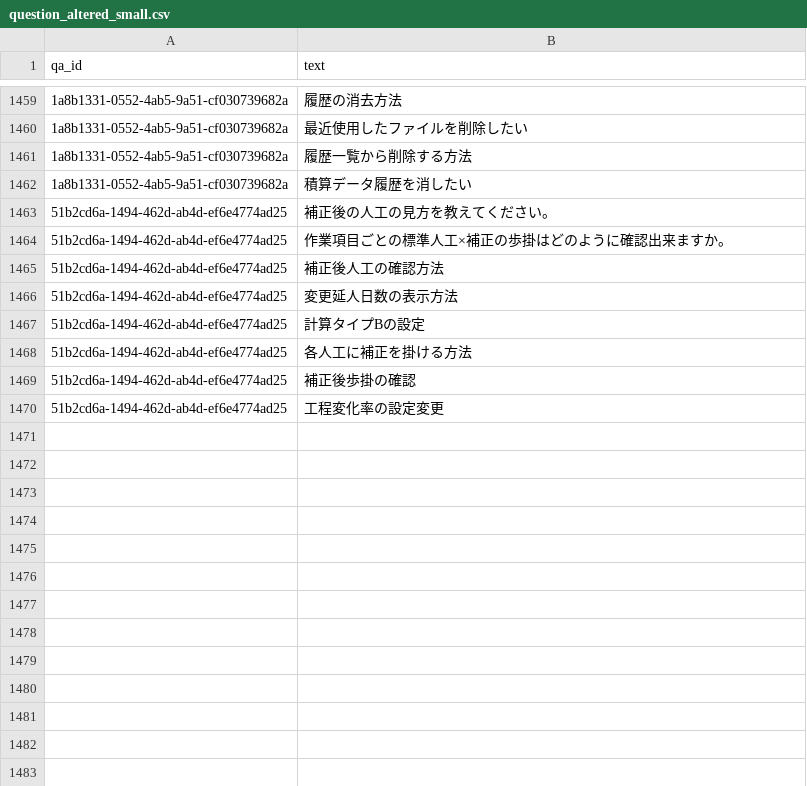
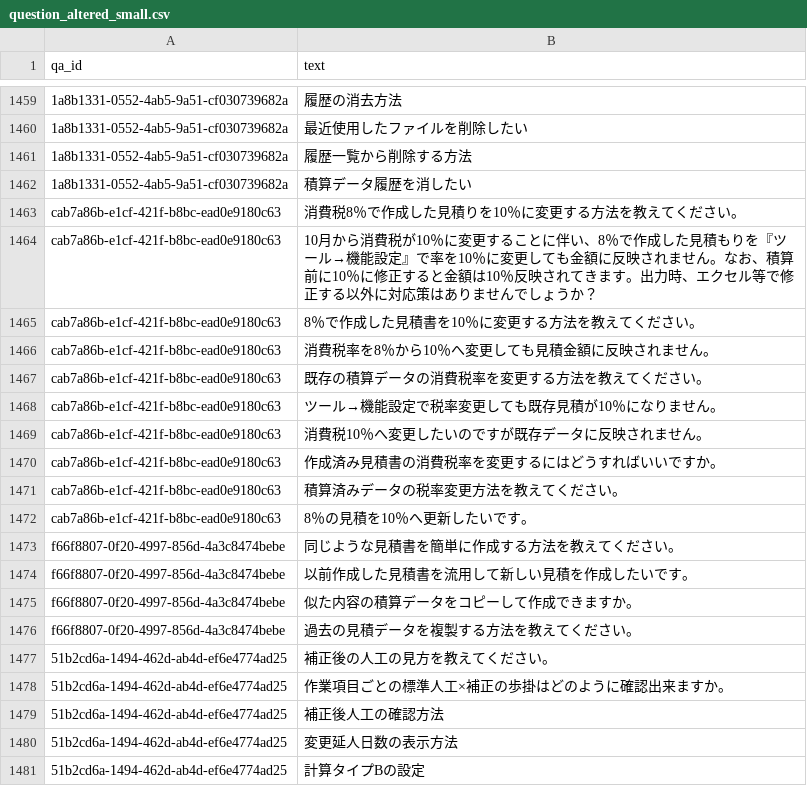
Before and after one commit to ys-systemrun/chatbot_proto_01, a CSV file: data/question_altered_small.csv, drawn as a sheet; only a part is shown, gaps mark what is left out; the shorter side is filled out with more unchanged rows; the diff names each change by its address in the sheet, - before the commit and + after, or states it on an @@ line.

```diff
--- a/data/question_altered_small.csv
+++ b/data/question_altered_small.csv
+row 1463: cab7a86b-e1cf-421f-b8bc-ead0e9180c63 | 消費税8％で作成した見積りを10％に変更する方法を教えてください。
+row 1464: cab7a86b-e1cf-421f-b8bc-ead0e9180c63 | 10月から消費税が10％に変更することに伴い、8％で作成した見積もりを『ツール→機能設定』で率を10％に変更しても金額に反映されません。なお、積算前に10％に修正すると金額は10％反映されてきます。出力時、エクセル等で修正する以外に対応策はありませんでしょうか？
+row 1465: cab7a86b-e1cf-421f-b8bc-ead0e9180c63 | 8％で作成した見積書を10％に変更する方法を教えてください。
+row 1466: cab7a86b-e1cf-421f-b8bc-ead0e9180c63 | 消費税率を8％から10％へ変更しても見積金額に反映されません。
+row 1467: cab7a86b-e1cf-421f-b8bc-ead0e9180c63 | 既存の積算データの消費税率を変更する方法を教えてください。
+row 1468: cab7a86b-e1cf-421f-b8bc-ead0e9180c63 | ツール→機能設定で税率変更しても既存見積が10％になりません。
+row 1469: cab7a86b-e1cf-421f-b8bc-ead0e9180c63 | 消費税10％へ変更したいのですが既存データに反映されません。
+row 1470: cab7a86b-e1cf-421f-b8bc-ead0e9180c63 | 作成済み見積書の消費税率を変更するにはどうすればいいですか。
+row 1471: cab7a86b-e1cf-421f-b8bc-ead0e9180c63 | 積算済みデータの税率変更方法を教えてください。
+row 1472: cab7a86b-e1cf-421f-b8bc-ead0e9180c63 | 8％の見積を10％へ更新したいです。
+row 1473: f66f8807-0f20-4997-856d-4a3c8474bebe | 同じような見積書を簡単に作成する方法を教えてください。
+row 1474: f66f8807-0f20-4997-856d-4a3c8474bebe | 以前作成した見積書を流用して新しい見積を作成したいです。
+row 1475: f66f8807-0f20-4997-856d-4a3c8474bebe | 似た内容の積算データをコピーして作成できますか。
+row 1476: f66f8807-0f20-4997-856d-4a3c8474bebe | 過去の見積データを複製する方法を教えてください。
```
Also changed, not shown: 9 other files.
